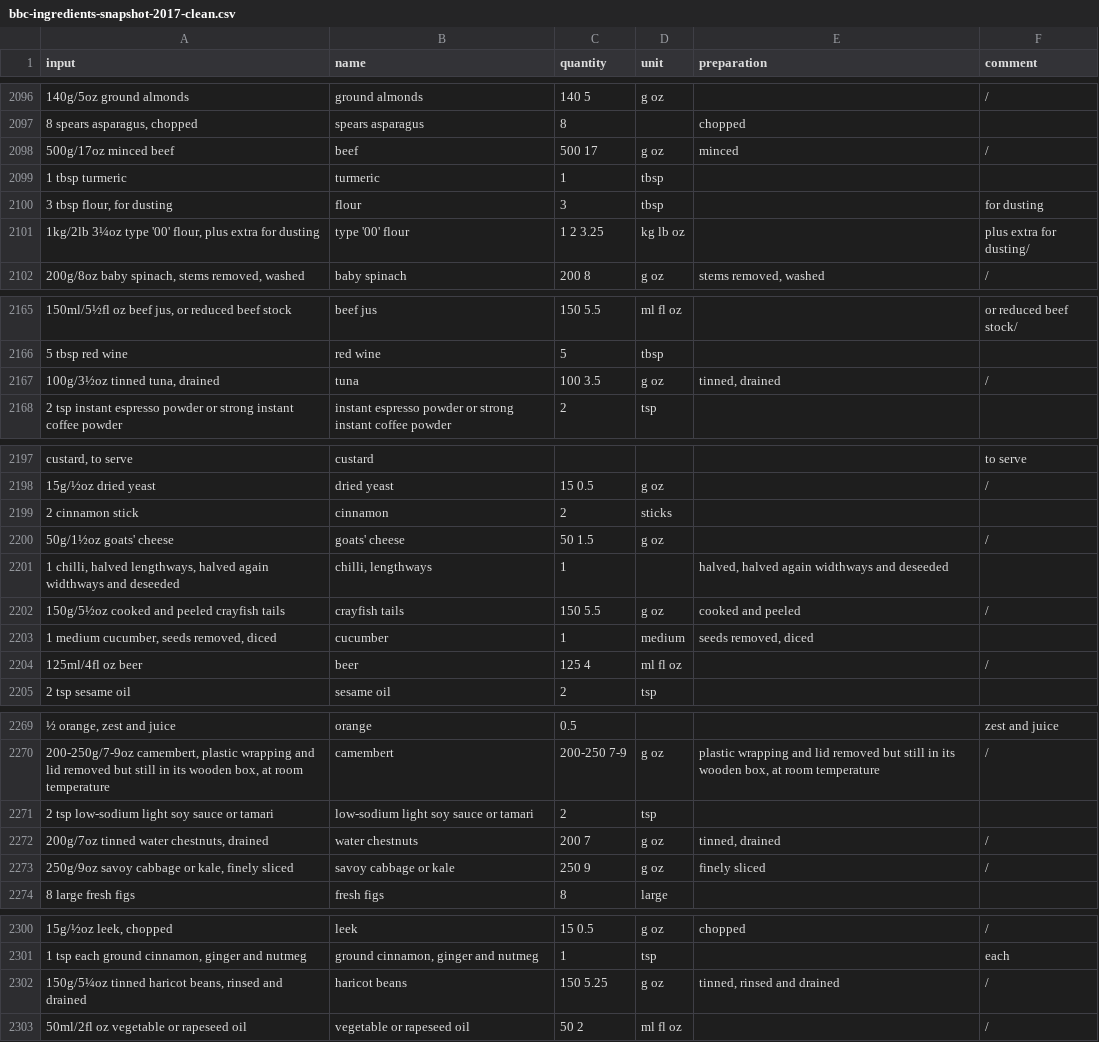
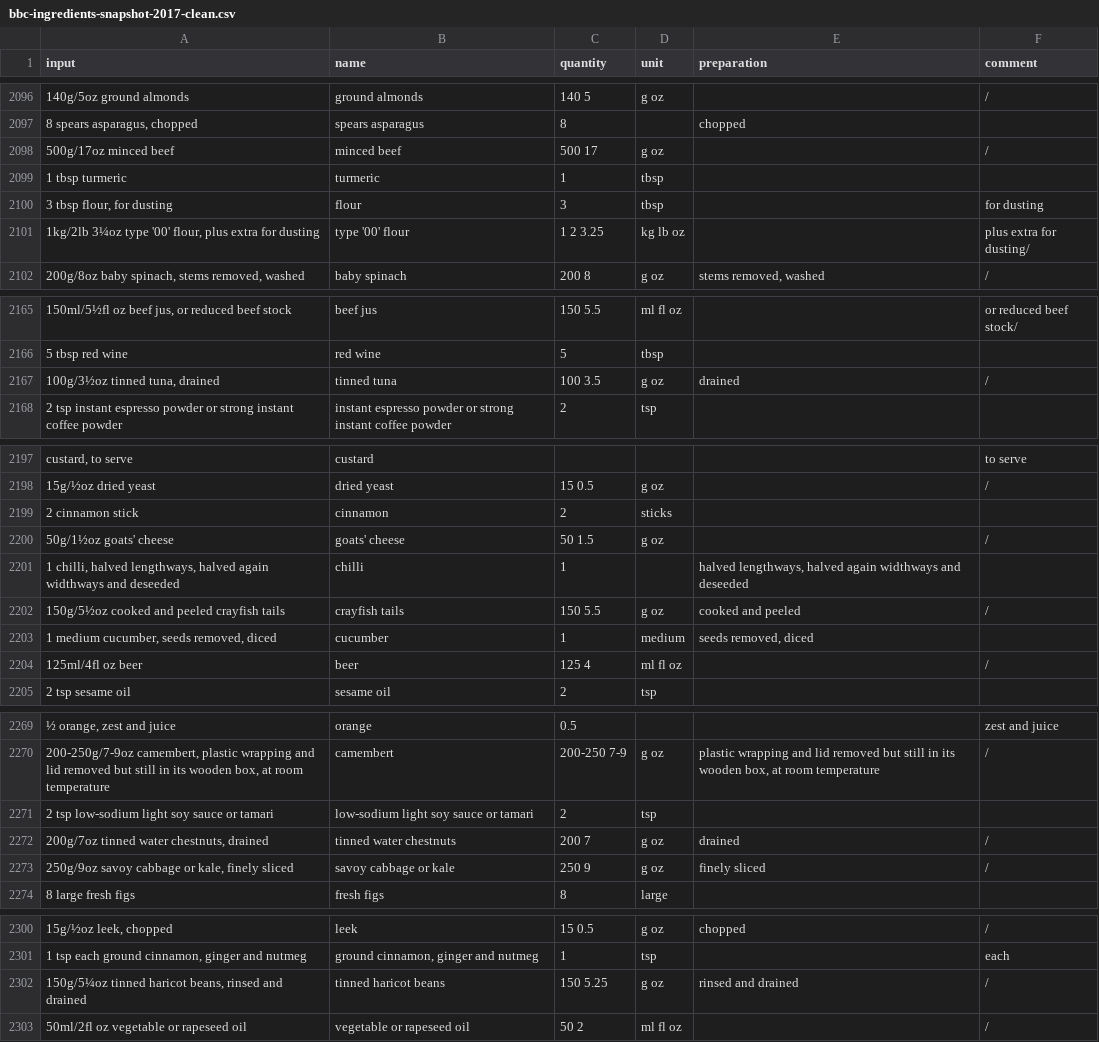
Before and after one commit to strangetom/ingredient-parser, a CSV file: train/data/bbc/bbc-ingredients-snapshot-2017-clean.csv, drawn as a sheet; only a part is shown, gaps mark what is left out; the diff covers the shown part only; the diff names each change by its address in the sheet, - before the commit and + after, or states it on an @@ line.

```diff
--- a/train/data/bbc/bbc-ingredients-snapshot-2017-clean.csv
+++ b/train/data/bbc/bbc-ingredients-snapshot-2017-clean.csv
-B2098 (name): beef
+B2098 (name): minced beef
-E2098 (preparation): minced
+E2098 (preparation): (empty)
-B2167 (name): tuna
+B2167 (name): tinned tuna
-E2167 (preparation): tinned, drained
+E2167 (preparation): drained
-B2201 (name): chilli, lengthways
+B2201 (name): chilli
-E2201 (preparation): halved, halved again…
+E2201 (preparation): halved lengthways, halved again…
-B2272 (name): water chestnuts
+B2272 (name): tinned water chestnuts
-E2272 (preparation): tinned, drained
+E2272 (preparation): drained
-B2302 (name): haricot beans
+B2302 (name): tinned haricot beans
-E2302 (preparation): tinned, rinsed and drained
+E2302 (preparation): rinsed and drained
```
Also changed, not shown: 66 edited cells elsewhere in this file, 1 other file.
